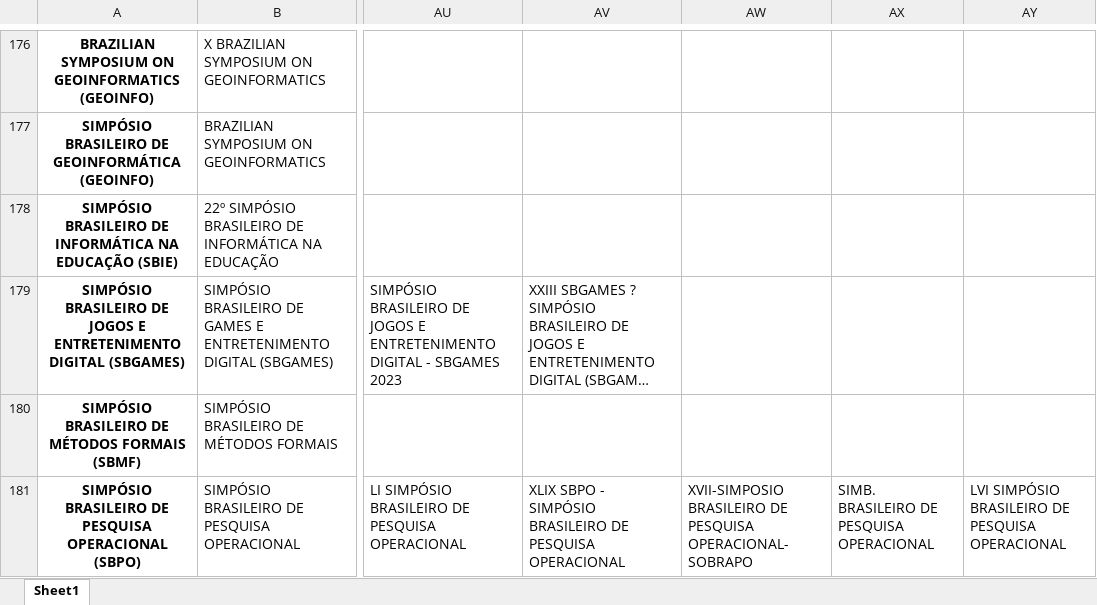
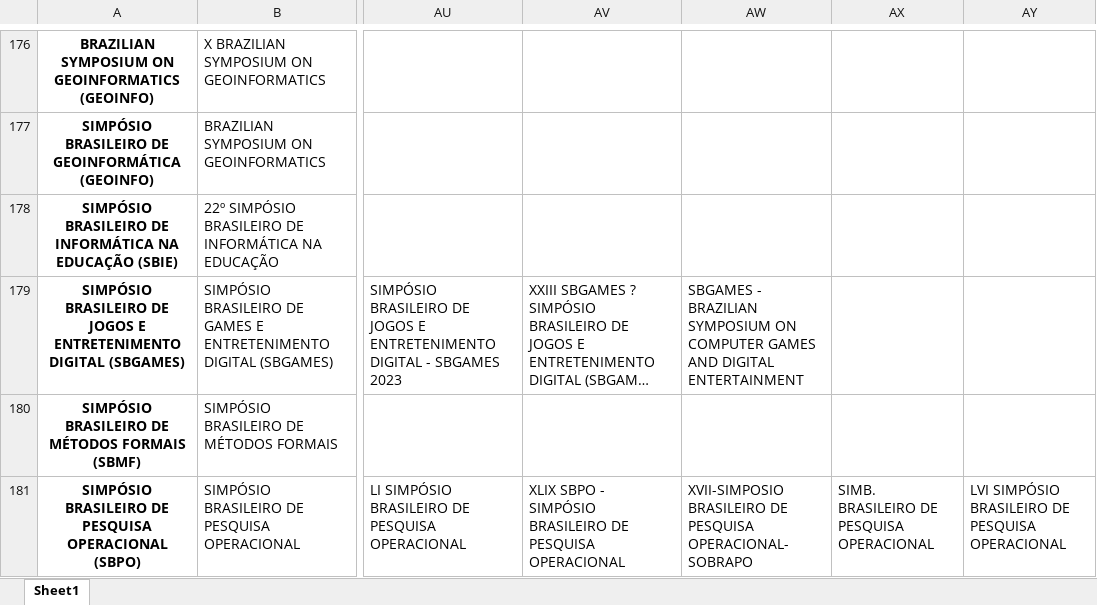
Before and after one commit to gems-uff/perfil, an Excel workbook: resources/synonyms/conferences_synonyms.xlsx, sheet Sheet1, drawn as a sheet; only a part is shown, gaps mark what is left out; long unchanged cells end in …; values as stored, in another font and other column widths than the file's, no borders; the diff names each change by its address in the sheet, - before the commit and + after, or states it on an @@ line.

Commit message:
Adicionando sinônimo do SBGAMES

```diff
--- a/resources/synonyms/conferences_synonyms.xlsx (sheet Sheet1)
+++ b/resources/synonyms/conferences_synonyms.xlsx (sheet Sheet1)
-AW179: (empty)
+AW179: SBGAMES - BRAZILIAN SYMPOSIUM ON COMPUTER GAMES AND DIGITAL ENTERTAINMENT
```
